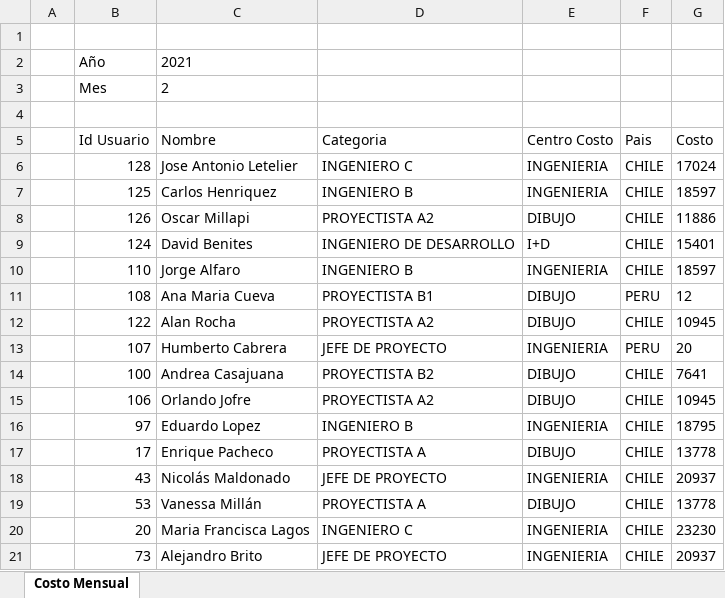
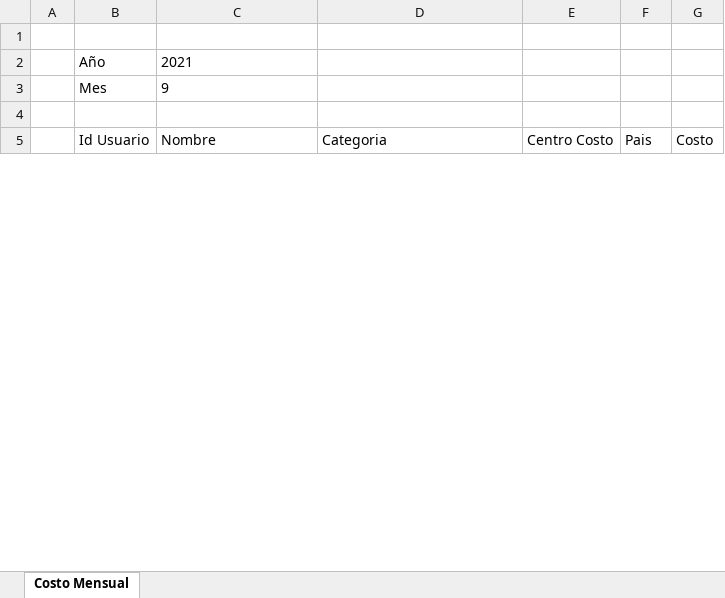
Before and after one commit to dabenites/rlered, an Excel workbook: export.xlsx, sheet Costo Mensual, drawn as a sheet; only a part is shown; values as stored, in another font and other column widths than the file's, no borders; removed rows and columns are numbered as before the commit, all else as after; the diff covers the shown part only; the diff names each change by its address in the sheet, - before the commit and + after, or states it on an @@ line.

```diff
--- a/export.xlsx (sheet Costo Mensual)
+++ b/export.xlsx (sheet Costo Mensual)
-C3 (Nombre): 2
+C3 (Nombre): 9
-row 6:  | 128 | Jose Antonio Letelier | INGENIERO C | INGENIERIA | CHILE | 17024
-row 7:  | 125 | Carlos Henriquez | INGENIERO B | INGENIERIA | CHILE | 18597
-row 8:  | 126 | Oscar Millapi | PROYECTISTA A2 | DIBUJO | CHILE | 11886
-row 9:  | 124 | David Benites | INGENIERO DE DESARROLLO | I+D | CHILE | 15401
-row 10:  | 110 | Jorge Alfaro | INGENIERO B | INGENIERIA | CHILE | 18597
-row 11:  | 108 | Ana Maria Cueva | PROYECTISTA B1 | DIBUJO | PERU | 12
-row 12:  | 122 | Alan Rocha | PROYECTISTA A2 | DIBUJO | CHILE | 10945
-row 13:  | 107 | Humberto Cabrera | JEFE DE PROYECTO | INGENIERIA | PERU | 20
-row 14:  | 100 | Andrea Casajuana | PROYECTISTA B2 | DIBUJO | CHILE | 7641
-row 15:  | 106 | Orlando Jofre | PROYECTISTA A2 | DIBUJO | CHILE | 10945
-row 16:  | 97 | Eduardo Lopez | INGENIERO B | INGENIERIA | CHILE | 18795
-row 17:  | 17 | Enrique Pacheco | PROYECTISTA A | DIBUJO | CHILE | 13778
-row 18:  | 43 | Nicolás Maldonado | JEFE DE PROYECTO | INGENIERIA | CHILE | 20937
-row 19:  | 53 | Vanessa Millán | PROYECTISTA A | DIBUJO | CHILE | 13778
-row 20:  | 20 | Maria Francisca Lagos | INGENIERO C | INGENIERIA | CHILE | 23230
-row 21:  | 73 | Alejandro Brito | JEFE DE PROYECTO | INGENIERIA | CHILE | 20937
```
Also changed, not shown: 3 added rows and 26 removed rows elsewhere in this sheet, 2 other files.
